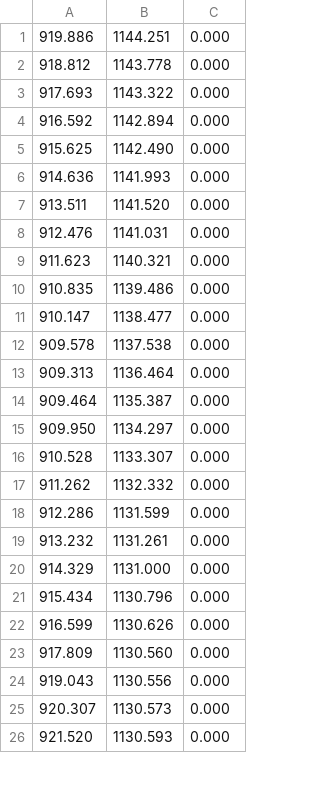
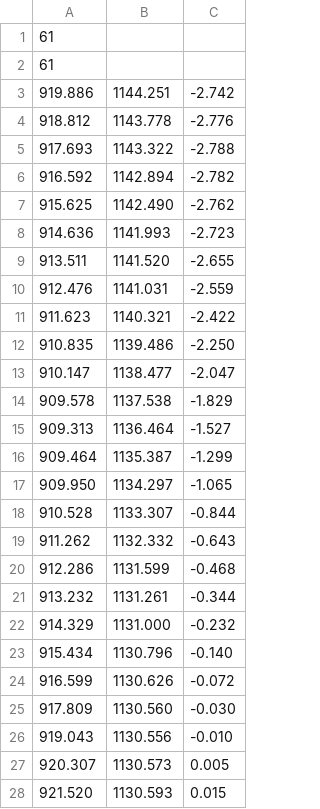
Before and after one commit to yhoazk/CarND-Capstone, a CSV file: helpers/translated_viewpoints.csv, drawn as a sheet; only a part is shown; the diff covers the shown part only.

```diff
--- a/helpers/translated_viewpoints.csv
+++ b/helpers/translated_viewpoints.csv
@@ -1,26 +1,28 @@
-919.886, 1144.251, 0.000
-918.812, 1143.778, 0.000
-917.693, 1143.322, 0.000
-916.592, 1142.894, 0.000
-915.625, 1142.490, 0.000
-914.636, 1141.993, 0.000
-913.511, 1141.520, 0.000
-912.476, 1141.031, 0.000
-911.623, 1140.321, 0.000
-910.835, 1139.486, 0.000
-910.147, 1138.477, 0.000
-909.578, 1137.538, 0.000
-909.313, 1136.464, 0.000
-909.464, 1135.387, 0.000
-909.950, 1134.297, 0.000
-910.528, 1133.307, 0.000
-911.262, 1132.332, 0.000
-912.286, 1131.599, 0.000
-913.232, 1131.261, 0.000
-914.329, 1131.000, 0.000
-915.434, 1130.796, 0.000
-916.599, 1130.626, 0.000
-917.809, 1130.560, 0.000
-919.043, 1130.556, 0.000
-920.307, 1130.573, 0.000
-921.520, 1130.593, 0.000
+61
+61
+919.886, 1144.251, -2.742
+918.812, 1143.778, -2.776
+917.693, 1143.322, -2.788
+916.592, 1142.894, -2.782
+915.625, 1142.490, -2.762
+914.636, 1141.993, -2.723
+913.511, 1141.520, -2.655
+912.476, 1141.031, -2.559
+911.623, 1140.321, -2.422
+910.835, 1139.486, -2.250
+910.147, 1138.477, -2.047
+909.578, 1137.538, -1.829
+909.313, 1136.464, -1.527
+909.464, 1135.387, -1.299
+909.950, 1134.297, -1.065
+910.528, 1133.307, -0.844
+911.262, 1132.332, -0.643
+912.286, 1131.599, -0.468
+913.232, 1131.261, -0.344
+914.329, 1131.000, -0.232
+915.434, 1130.796, -0.140
+916.599, 1130.626, -0.072
+917.809, 1130.560, -0.030
+919.043, 1130.556, -0.010
+920.307, 1130.573, 0.005
+921.520, 1130.593, 0.015
```
Also changed, not shown: 35 edited cells elsewhere in this file, 1 other file.
